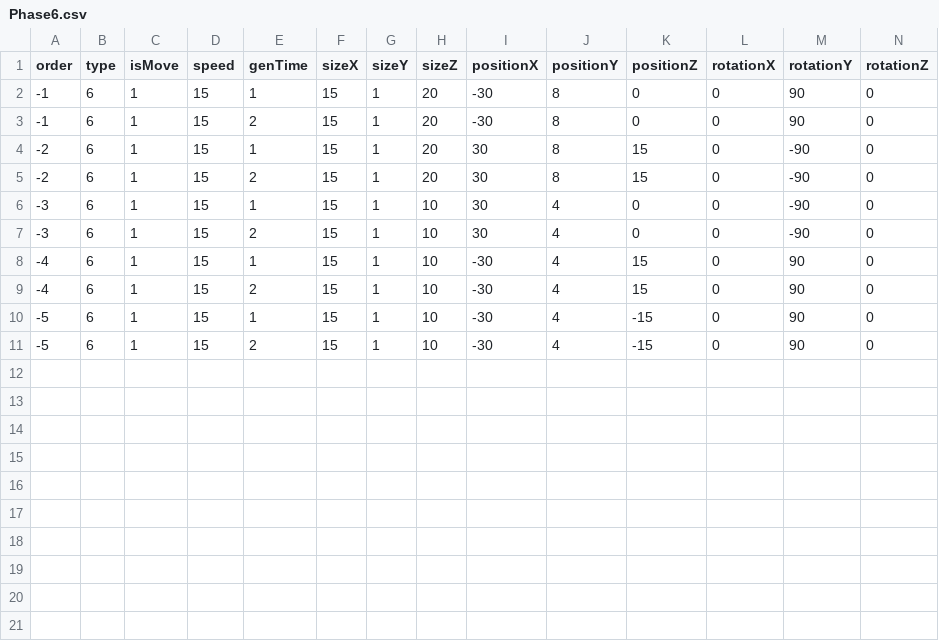
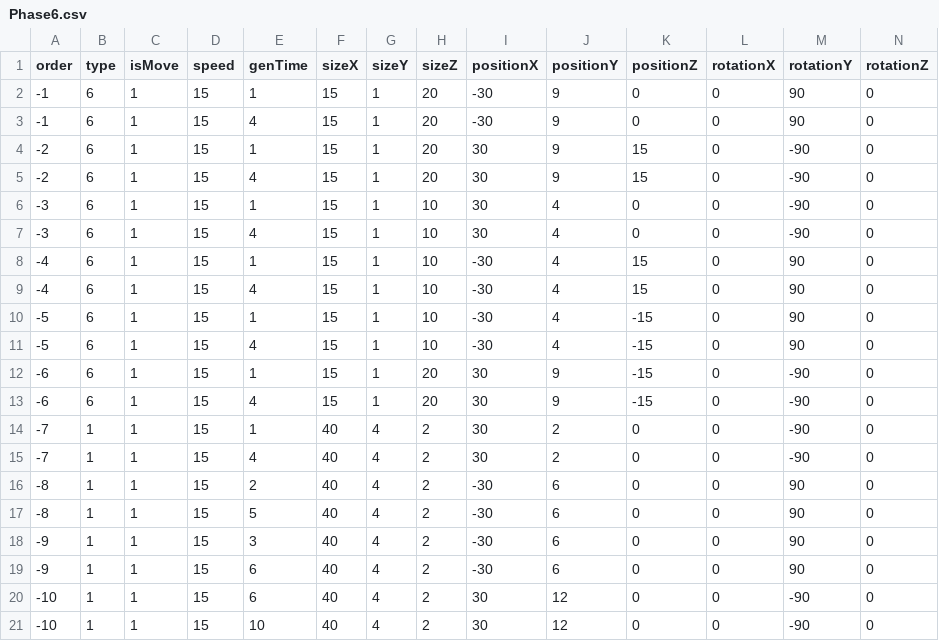
Before and after one commit to vrowdice/Unity_Sans, a CSV file: Assets/Resources/Phase6.csv, drawn as a sheet.

Commit message:
phase8

```diff
--- a/Assets/Resources/Phase6.csv
+++ b/Assets/Resources/Phase6.csv
@@ -1,11 +1,21 @@
 order,type,isMove,speed,genTime,sizeX,sizeY,sizeZ,positionX,positionY,positionZ,rotationX,rotationY,rotationZ
--1,6,1,15,1,15,1,20,-30,8,0,0,90,0
--1,6,1,15,2,15,1,20,-30,8,0,0,90,0
--2,6,1,15,1,15,1,20,30,8,15,0,-90,0
--2,6,1,15,2,15,1,20,30,8,15,0,-90,0
+-1,6,1,15,1,15,1,20,-30,9,0,0,90,0
+-1,6,1,15,4,15,1,20,-30,9,0,0,90,0
+-2,6,1,15,1,15,1,20,30,9,15,0,-90,0
+-2,6,1,15,4,15,1,20,30,9,15,0,-90,0
 -3,6,1,15,1,15,1,10,30,4,0,0,-90,0
--3,6,1,15,2,15,1,10,30,4,0,0,-90,0
+-3,6,1,15,4,15,1,10,30,4,0,0,-90,0
 -4,6,1,15,1,15,1,10,-30,4,15,0,90,0
--4,6,1,15,2,15,1,10,-30,4,15,0,90,0
+-4,6,1,15,4,15,1,10,-30,4,15,0,90,0
 -5,6,1,15,1,15,1,10,-30,4,-15,0,90,0
--5,6,1,15,2,15,1,10,-30,4,-15,0,90,0
+-5,6,1,15,4,15,1,10,-30,4,-15,0,90,0
+-6,6,1,15,1,15,1,20,30,9,-15,0,-90,0
+-6,6,1,15,4,15,1,20,30,9,-15,0,-90,0
+-7,1,1,15,1,40,4,2,30,2,0,0,-90,0
+-7,1,1,15,4,40,4,2,30,2,0,0,-90,0
+-8,1,1,15,2,40,4,2,-30,6,0,0,90,0
+-8,1,1,15,5,40,4,2,-30,6,0,0,90,0
+-9,1,1,15,3,40,4,2,-30,6,0,0,90,0
+-9,1,1,15,6,40,4,2,-30,6,0,0,90,0
+-10,1,1,15,6,40,4,2,30,12,0,0,-90,0
+-10,1,1,15,10,40,4,2,30,12,0,0,-90,0
```
Also changed, not shown: Assets/Resources/Phase0.csv, Assets/Resources/Phase3.csv, 9 other files.
